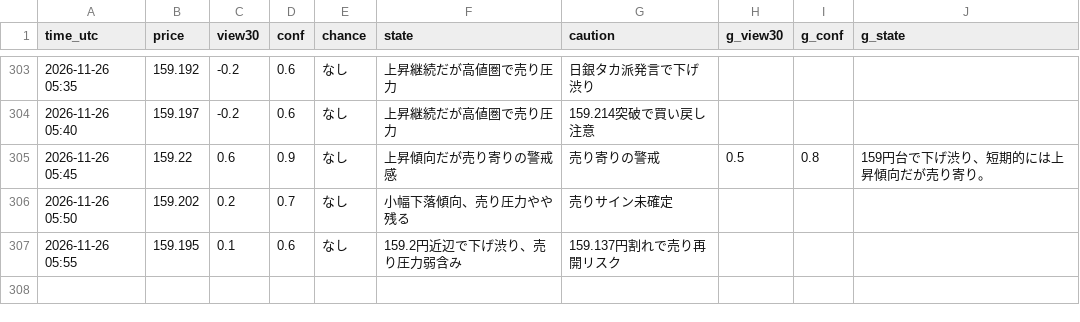
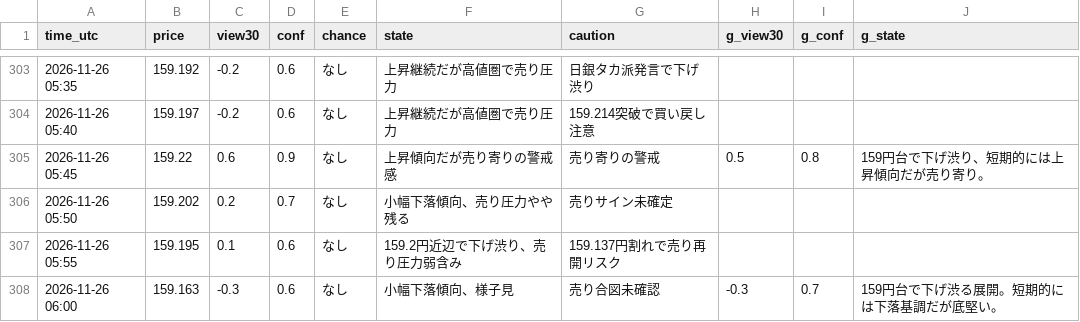
Before and after one commit to ke104-debug/fx-, a CSV file: journal/quick_ai.csv, drawn as a sheet; only a part is shown, gaps mark what is left out; the diff names each change by its address in the sheet, - before the commit and + after, or states it on an @@ line.

```diff
--- a/journal/quick_ai.csv
+++ b/journal/quick_ai.csv
+row 308: 2026-11-26 06:00 | 159.163 | -0.3 | 0.6 | なし | 小幅下落傾向、様子見 | 売り合図未確認 | -0.3 | 0.7 | 159円台で下げ渋る展開。短期的には下落基調だが底堅い。
```
Also changed, not shown: journal/gemini_usage.csv.
